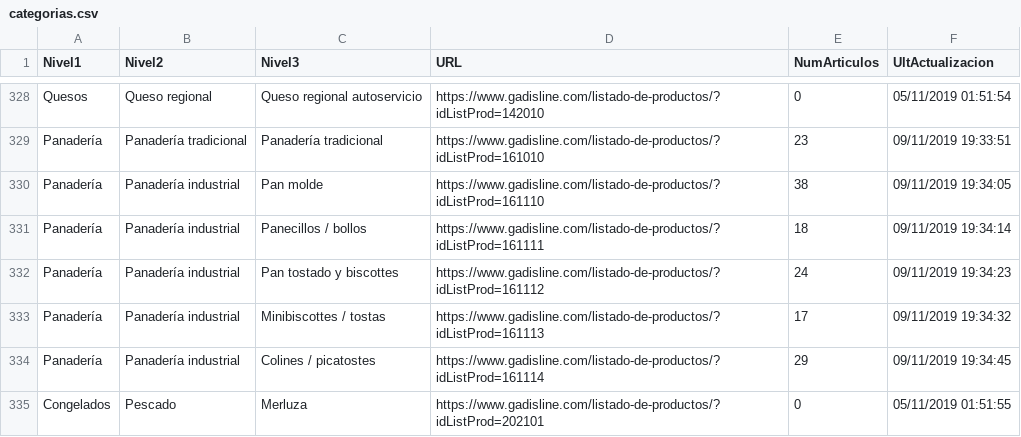
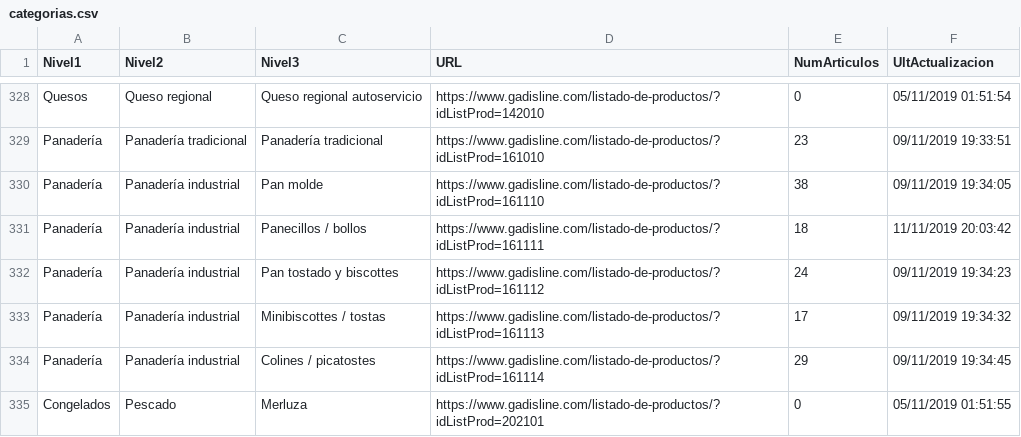
Before and after one commit to javifermar/Retail_Scraping, a CSV file: Datos/categorias.csv, drawn as a sheet; only a part is shown, gaps mark what is left out; the diff covers the shown part only.

```diff
--- a/Datos/categorias.csv
+++ b/Datos/categorias.csv
@@ -330,3 +330,3 @@ Panadería;Panadería tradicional;Panadería tradicional;https://www.gadisline.c
 Panadería;Panadería industrial;Pan molde;https://www.gadisline.com/listado-de-productos/?idListProd=161110;38;09/11/2019 19:34:05
-Panadería;Panadería industrial;Panecillos / bollos;https://www.gadisline.com/listado-de-productos/?idListProd=161111;18;09/11/2019 19:34:14
+Panadería;Panadería industrial;Panecillos / bollos;https://www.gadisline.com/listado-de-productos/?idListProd=161111;18;11/11/2019 20:03:42
 Panadería;Panadería industrial;Pan tostado y biscottes;https://www.gadisline.com/listado-de-productos/?idListProd=161112;24;09/11/2019 19:34:23
```
Also changed, not shown: 32 edited cells elsewhere in this file, 4 other files.
